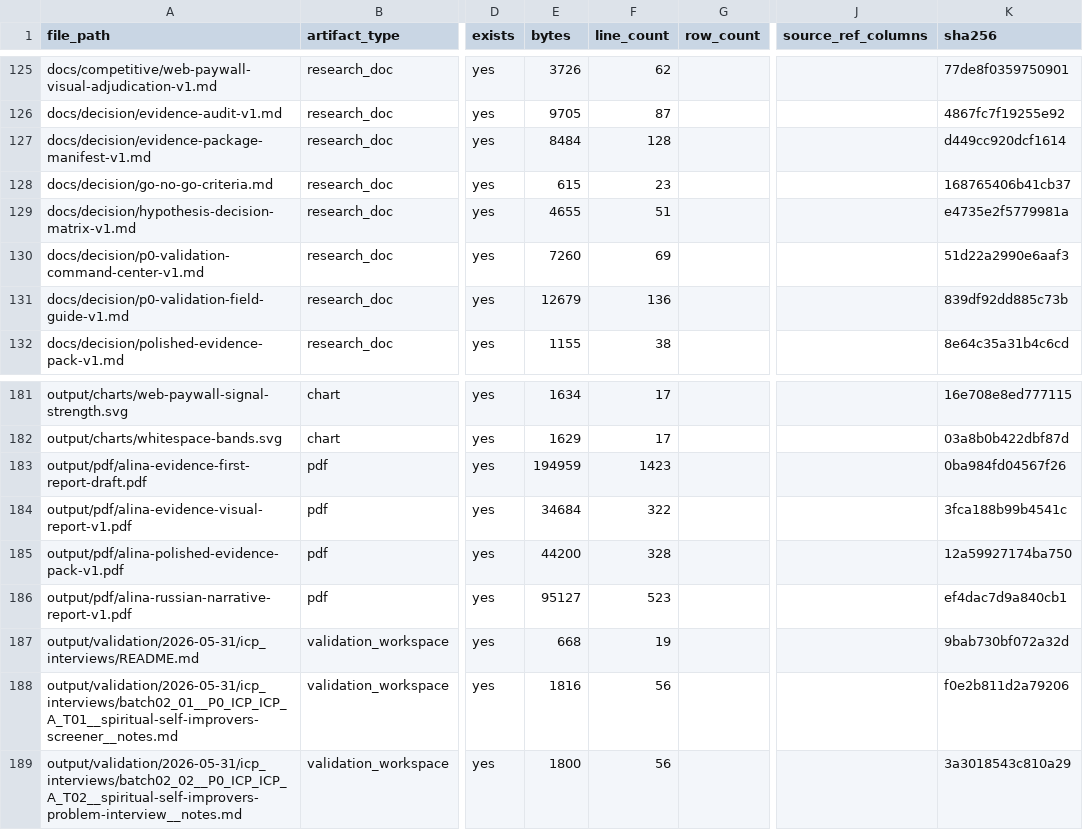
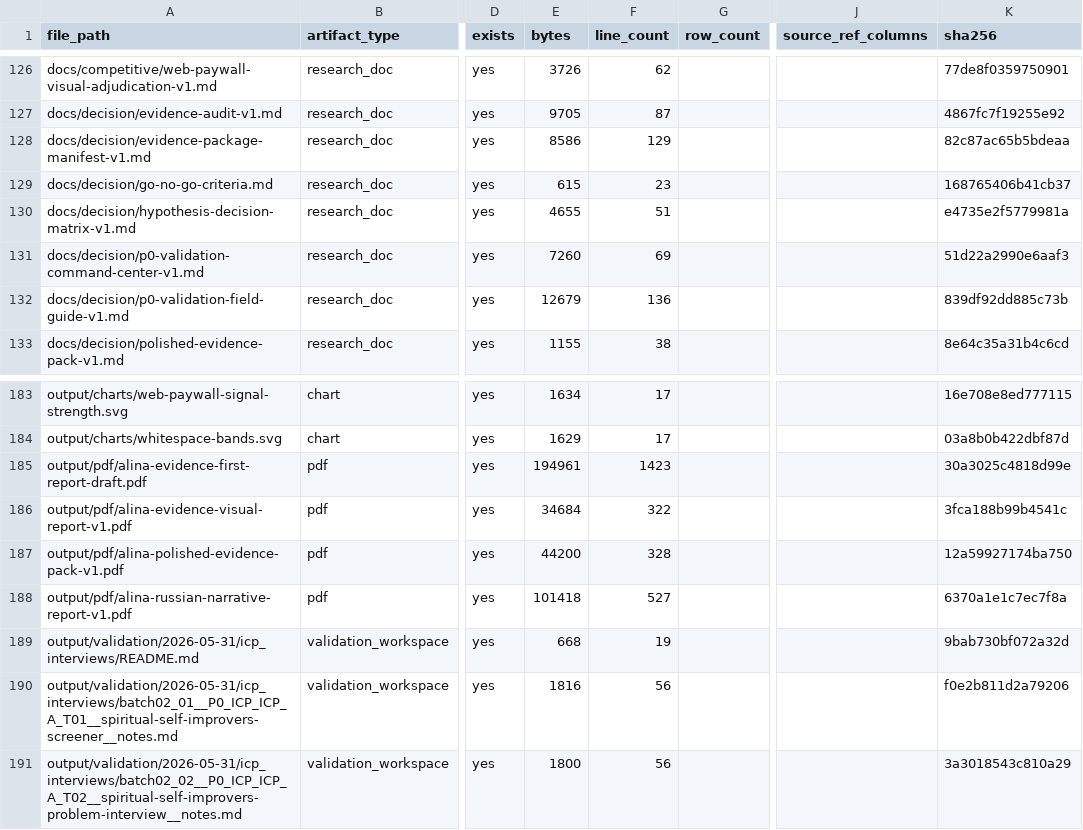
Before and after one commit to kirbudilov01/alina-research, a CSV file: data_processed/evidence_artifact_manifest.csv, drawn as a sheet; only a part is shown, gaps mark what is left out; addresses are those after the commit; the diff covers the shown part only; the diff names each change by its address in the sheet, - before the commit and + after, or states it on an @@ line.

```diff
--- a/data_processed/evidence_artifact_manifest.csv
+++ b/data_processed/evidence_artifact_manifest.csv
-E128 (bytes): 8484
+E128 (bytes): 8586
-F128 (line_count): 128
+F128 (line_count): 129
-K128 (sha256): d449cc920dcf1614
+K128 (sha256): 82c87ac65b5bdeaa
-E185 (bytes): 194959
+E185 (bytes): 194961
-K185 (sha256): 0ba984fd04567f26
+K185 (sha256): 30a3025c4818d99e
-E188 (bytes): 95127
+E188 (bytes): 101418
-F188 (line_count): 523
+F188 (line_count): 527
-K188 (sha256): ef4dac7d9a840cb1
+K188 (sha256): 6370a1e1c7ec7f8a
```
Also changed, not shown: 3 added rows and 20 edited cells elsewhere in this file, data_processed/research_completion_audit.csv, 14 other files.
